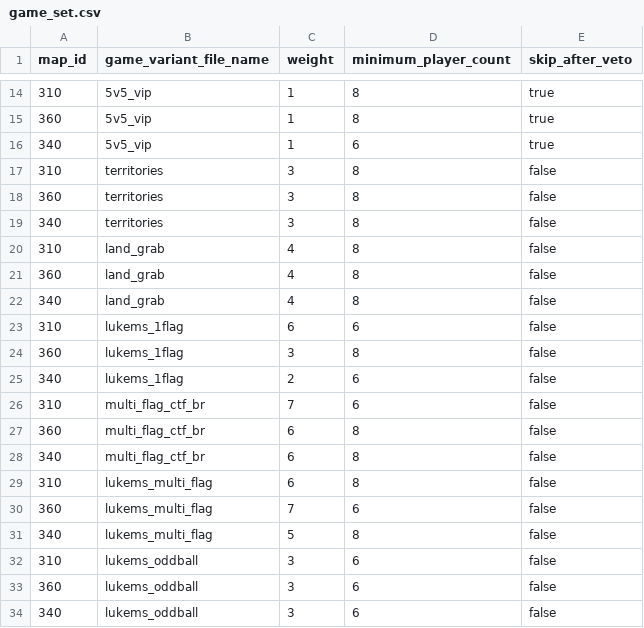
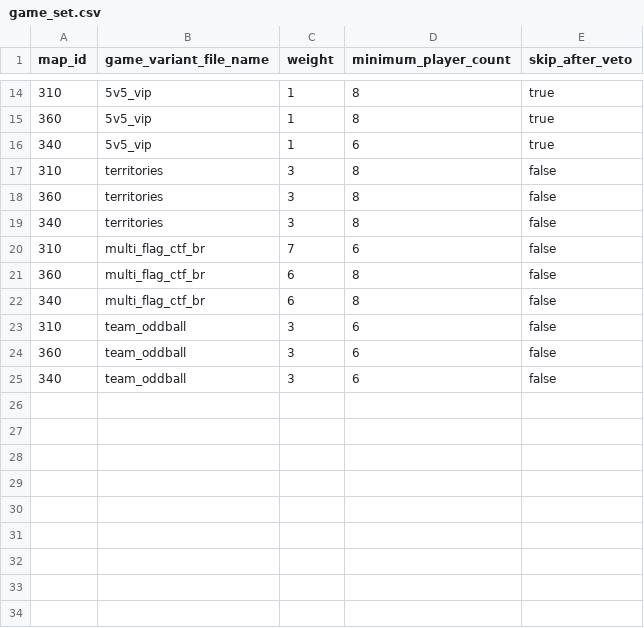
Before and after one commit to Blam-Network/Blam-Title-Storage, a CSV file: Halo 3/06481.06.11.17.1330.alpha_release/default/hoppers/00104/game_set.csv, drawn as a sheet; only a part is shown, gaps mark what is left out.

Commit message:
06481 hoppers

```diff
--- a/Halo 3/06481.06.11.17.1330.alpha_release/default/hoppers/00104/game_set.csv
+++ b/Halo 3/06481.06.11.17.1330.alpha_release/default/hoppers/00104/game_set.csv
@@ -19,8 +19,2 @@ map_id,game_variant_file_name,weight,minimum_player_count,skip_after_veto
 340,territories,3,8,false
-310,land_grab,4,8,false
-360,land_grab,4,8,false
-340,land_grab,4,8,false
-310,lukems_1flag,6,6,false
-360,lukems_1flag,3,8,false
-340,lukems_1flag,2,6,false
 310,multi_flag_ctf_br,7,6,false
@@ -28,7 +22,4 @@ map_id,game_variant_file_name,weight,minimum_player_count,skip_after_veto
 340,multi_flag_ctf_br,6,8,false
-310,lukems_multi_flag,6,8,false
-360,lukems_multi_flag,7,6,false
-340,lukems_multi_flag,5,8,false
-310,lukems_oddball,3,6,false
-360,lukems_oddball,3,6,false
-340,lukems_oddball,3,6,false
+310,team_oddball,3,6,false
+360,team_oddball,3,6,false
+340,team_oddball,3,6,false
```
Also changed, not shown: Halo 3/Delta/default_hoppers/hoppers/00104/game_set.csv, 50 other files.
